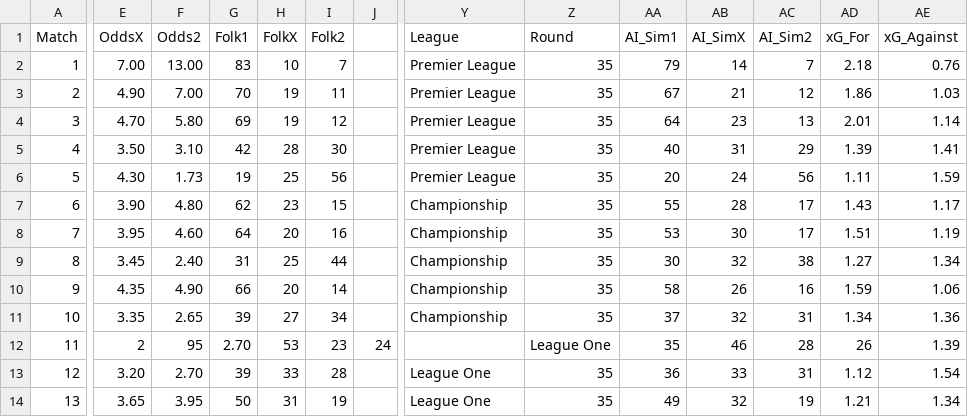
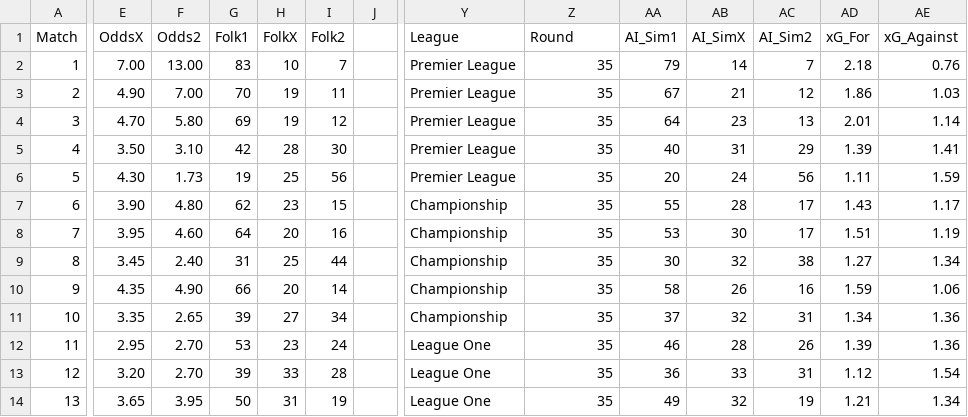
Before and after one commit to JulleFibonacci/stryktipsdata-csv, a CSV file: stryktips.csv, drawn as a sheet; only a part is shown, gaps mark what is left out; the diff covers the shown part only; the diff names each change by its address in the sheet, - before the commit and + after, or states it on an @@ line.

Commit message:
Update stryktips.csv

```diff
--- a/stryktips.csv
+++ b/stryktips.csv
-E12 (OddsX): 2
+E12 (OddsX): 2.95
-F12 (Odds2): 95
+F12 (Odds2): 2.70
-G12 (Folk1): 2.70
+G12 (Folk1): 53
-H12 (FolkX): 53
+H12 (FolkX): 23
-I12 (Folk2): 23
+I12 (Folk2): 24
-J12: 24
+J12: (empty)
-Y12 (League): (empty)
+Y12 (League): League One
-Z12 (Round): League One
+Z12 (Round): 35
-AA12 (AI_Sim1): 35
+AA12 (AI_Sim1): 46
-AB12 (AI_SimX): 46
+AB12 (AI_SimX): 28
-AC12 (AI_Sim2): 28
+AC12 (AI_Sim2): 26
-AD12 (xG_For): 26
+AD12 (xG_For): 1.39
-AE12 (xG_Against): 1.39
+AE12 (xG_Against): 1.36
```
Also changed, not shown: 6 edited cells elsewhere in this file.
